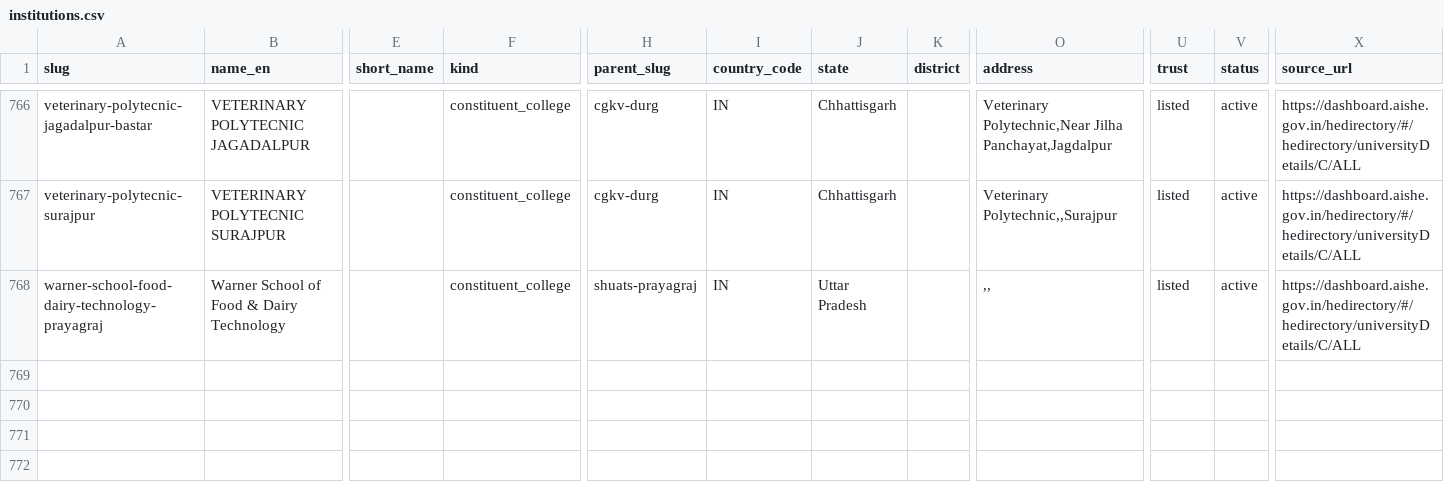
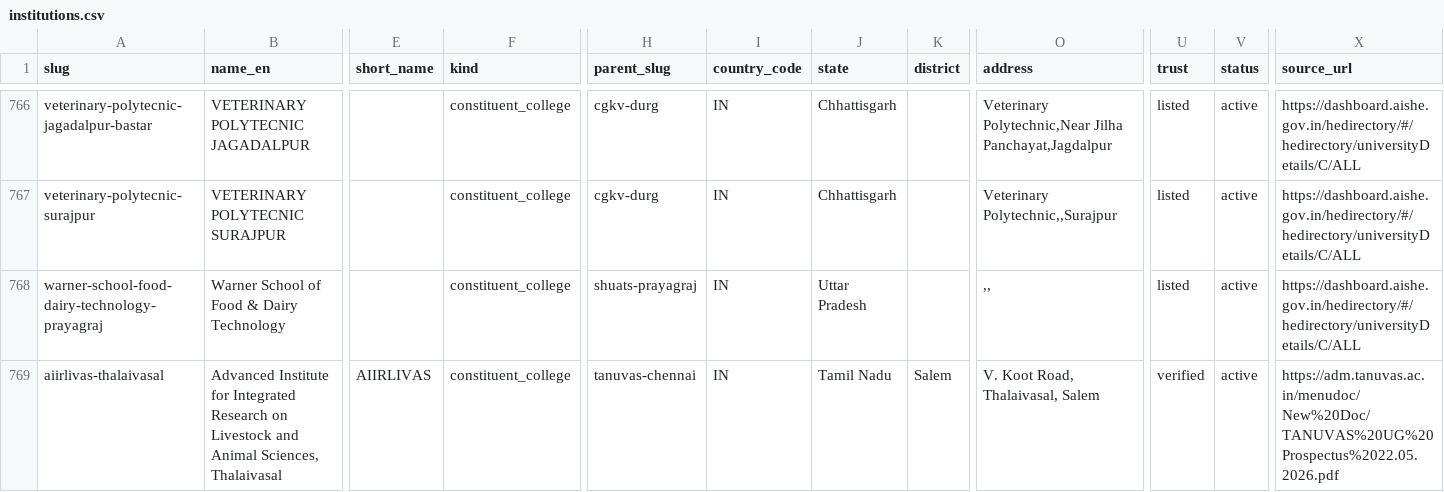
Before and after one commit to oneuni-in/agri-ecosystem, a CSV file: backend/core/data/seeds/education/institutions.csv, drawn as a sheet; only a part is shown, gaps mark what is left out; rows hold the shown columns only; the diff names each change by its address in the sheet, - before the commit and + after, or states it on an @@ line.

```diff
--- a/backend/core/data/seeds/education/institutions.csv
+++ b/backend/core/data/seeds/education/institutions.csv
+row 769: aiirlivas-thalaivasal | Advanced Institute for Integrated Research on Livestock and Animal Sciences, Thalaivasal | AIIRLIVAS | constituent_college | tanuvas-chennai | IN | Tamil Nadu | Salem | V. Koot Road, Thalaivasal, Salem | verified | active | https://adm.tanuvas.ac.in/menudoc/New%20Doc/TANUVAS%20UG%20Prospectus%2022.05.2026.pdf
```
Also changed, not shown: backend/core/data/seeds/education/institution_programmes.csv, backend/core/data/seeds/education/programmes.csv.
